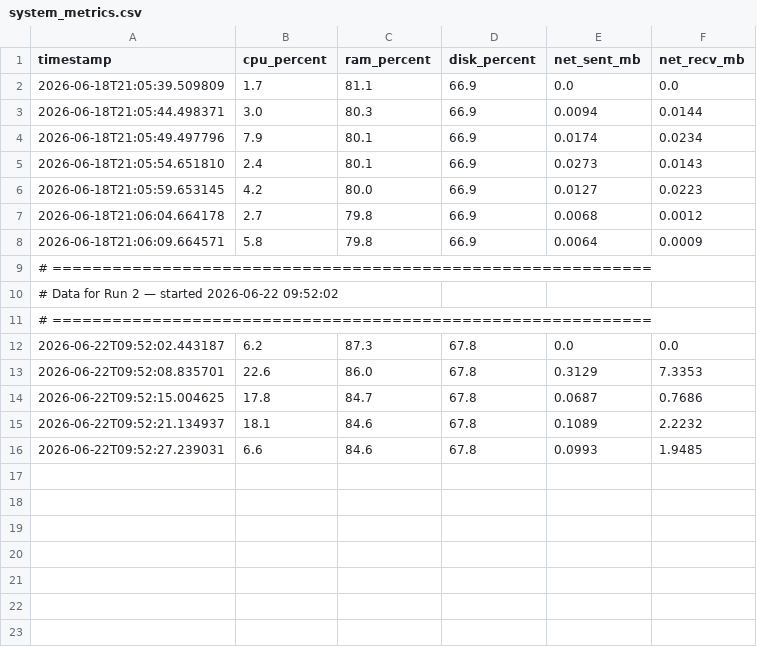
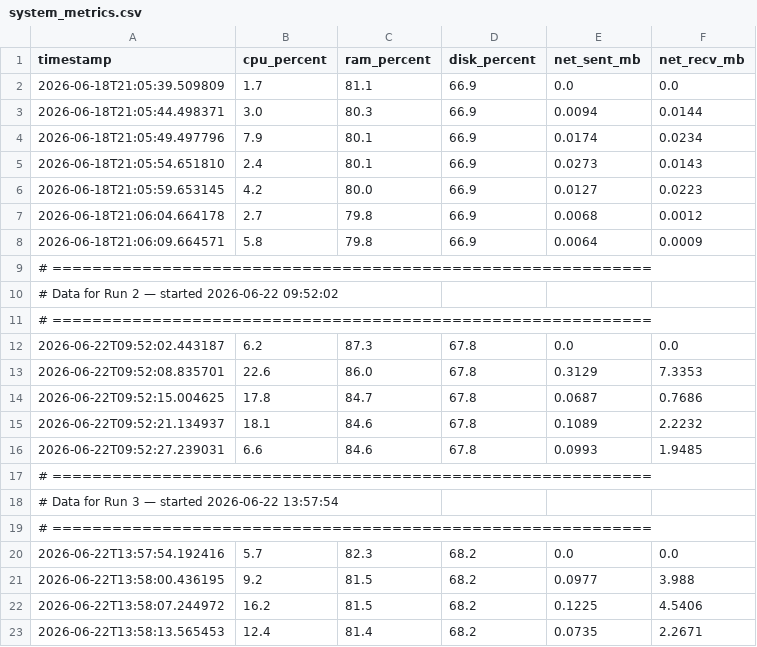
Before and after one commit to Aranya-dev-07/AI-cyber-security-and-system-health-monitor-v0.4, a CSV file: system_metrics.csv, drawn as a sheet; the diff names each change by its address in the sheet, - before the commit and + after, or states it on an @@ line.

```diff
--- a/system_metrics.csv
+++ b/system_metrics.csv
+row 17: # ============================================================
+row 18: # Data for Run 3 — started 2026-06-22 13:57:54
+row 19: # ============================================================
+row 20: 2026-06-22T13:57:54.192416 | 5.7 | 82.3 | 68.2 | 0.0 | 0.0
+row 21: 2026-06-22T13:58:00.436195 | 9.2 | 81.5 | 68.2 | 0.0977 | 3.988
+row 22: 2026-06-22T13:58:07.244972 | 16.2 | 81.5 | 68.2 | 0.1225 | 4.5406
+row 23: 2026-06-22T13:58:13.565453 | 12.4 | 81.4 | 68.2 | 0.0735 | 2.2671
```
Also changed, not shown: system_processes.csv, system_report.csv, 2 other files.
